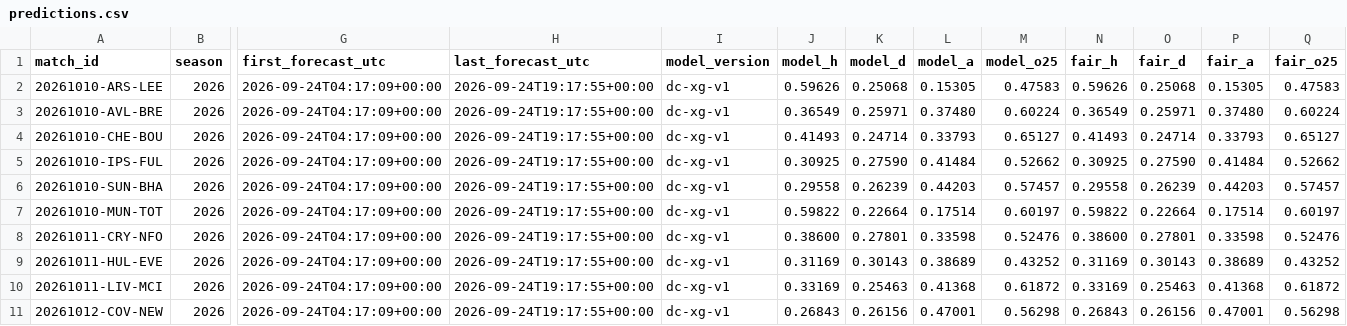
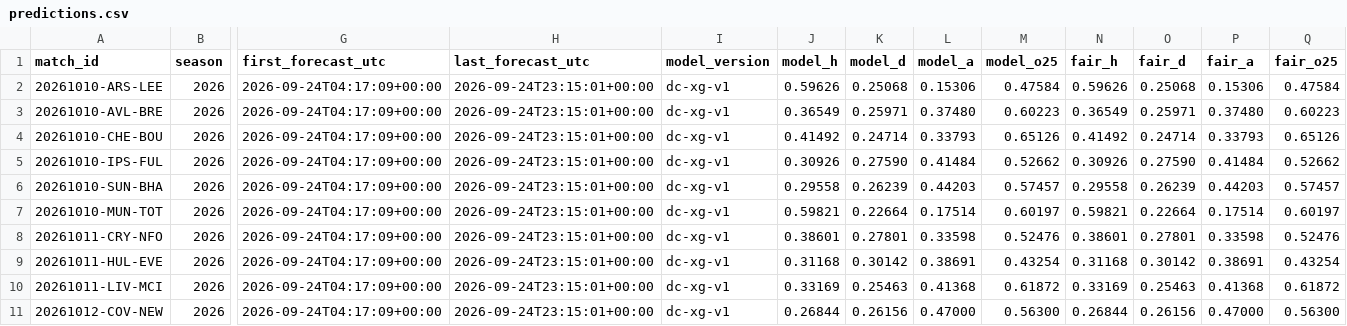
Before and after one commit to mahmedken/betting-analytics, a CSV file: data/ledger/predictions.csv, drawn as a sheet; only a part is shown, gaps mark what is left out; the diff names each change by its address in the sheet, - before the commit and + after, or states it on an @@ line.

```diff
--- a/data/ledger/predictions.csv
+++ b/data/ledger/predictions.csv
-H2:H11 (last_forecast_utc): 2026-09-24T19:17:55+00:00
+H2:H11 (last_forecast_utc): 2026-09-24T23:15:01+00:00
-L2 (model_a): 0.15305
+L2 (model_a): 0.15306
-M2 (model_o25): 0.47583
+M2 (model_o25): 0.47584
-P2 (fair_a): 0.15305
+P2 (fair_a): 0.15306
-Q2 (fair_o25): 0.47583
+Q2 (fair_o25): 0.47584
-M3 (model_o25): 0.60224
+M3 (model_o25): 0.60223
-Q3 (fair_o25): 0.60224
+Q3 (fair_o25): 0.60223
-J4 (model_h): 0.41493
+J4 (model_h): 0.41492
-M4 (model_o25): 0.65127
+M4 (model_o25): 0.65126
-N4 (fair_h): 0.41493
+N4 (fair_h): 0.41492
-Q4 (fair_o25): 0.65127
+Q4 (fair_o25): 0.65126
-J5 (model_h): 0.30925
+J5 (model_h): 0.30926
-N5 (fair_h): 0.30925
+N5 (fair_h): 0.30926
-J7 (model_h): 0.59822
+J7 (model_h): 0.59821
-N7 (fair_h): 0.59822
+N7 (fair_h): 0.59821
-J8 (model_h): 0.38600
+J8 (model_h): 0.38601
-N8 (fair_h): 0.38600
+N8 (fair_h): 0.38601
-J9 (model_h): 0.31169
+J9 (model_h): 0.31168
-K9 (model_d): 0.30143
+K9 (model_d): 0.30142
-L9 (model_a): 0.38689
+L9 (model_a): 0.38691
-M9 (model_o25): 0.43252
+M9 (model_o25): 0.43254
-N9 (fair_h): 0.31169
+N9 (fair_h): 0.31168
-O9 (fair_d): 0.30143
+O9 (fair_d): 0.30142
-P9 (fair_a): 0.38689
+P9 (fair_a): 0.38691
-Q9 (fair_o25): 0.43252
+Q9 (fair_o25): 0.43254
-J11 (model_h): 0.26843
+J11 (model_h): 0.26844
-L11 (model_a): 0.47001
+L11 (model_a): 0.47000
-M11 (model_o25): 0.56298
+M11 (model_o25): 0.56300
-N11 (fair_h): 0.26843
+N11 (fair_h): 0.26844
-P11 (fair_a): 0.47001
+P11 (fair_a): 0.47000
-Q11 (fair_o25): 0.56298
+Q11 (fair_o25): 0.56300
```
Also changed, not shown: 6 other files.
